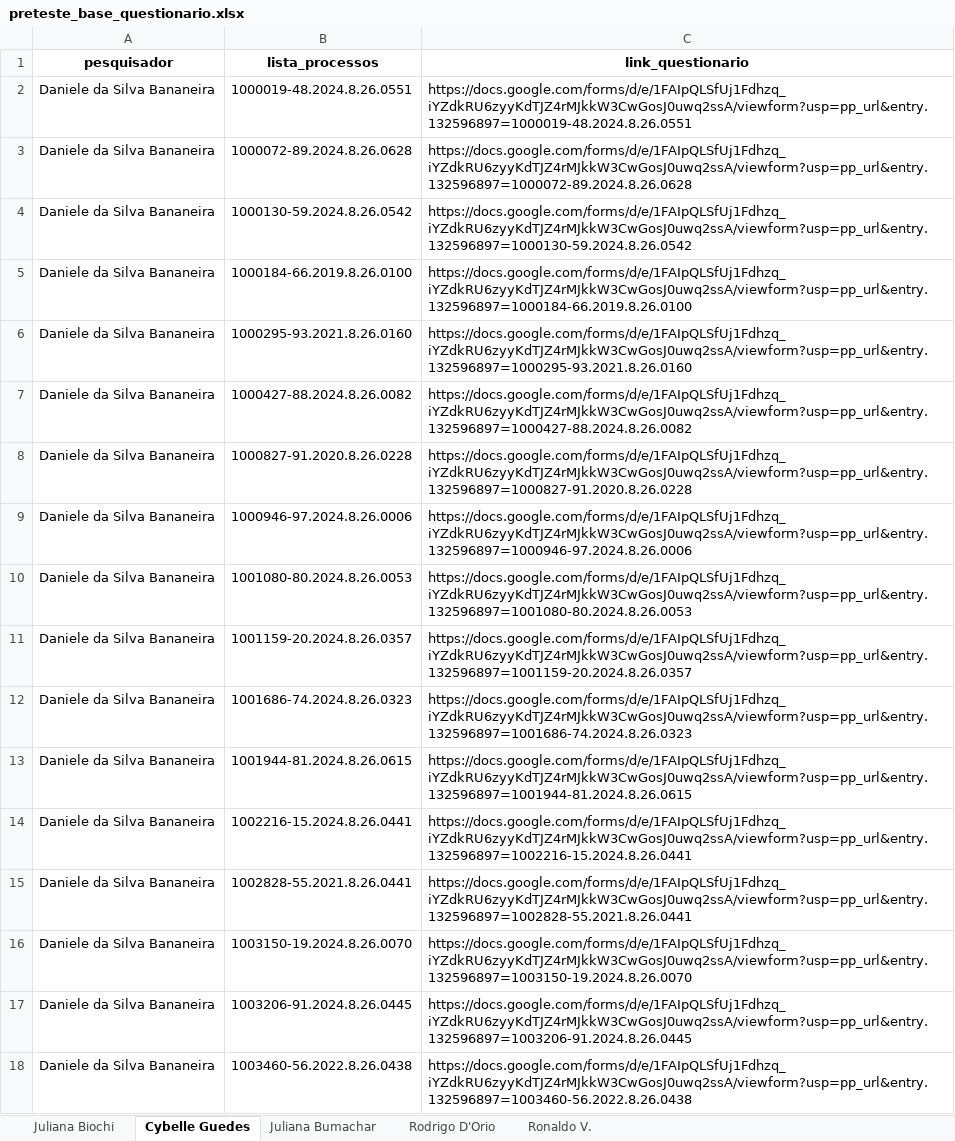
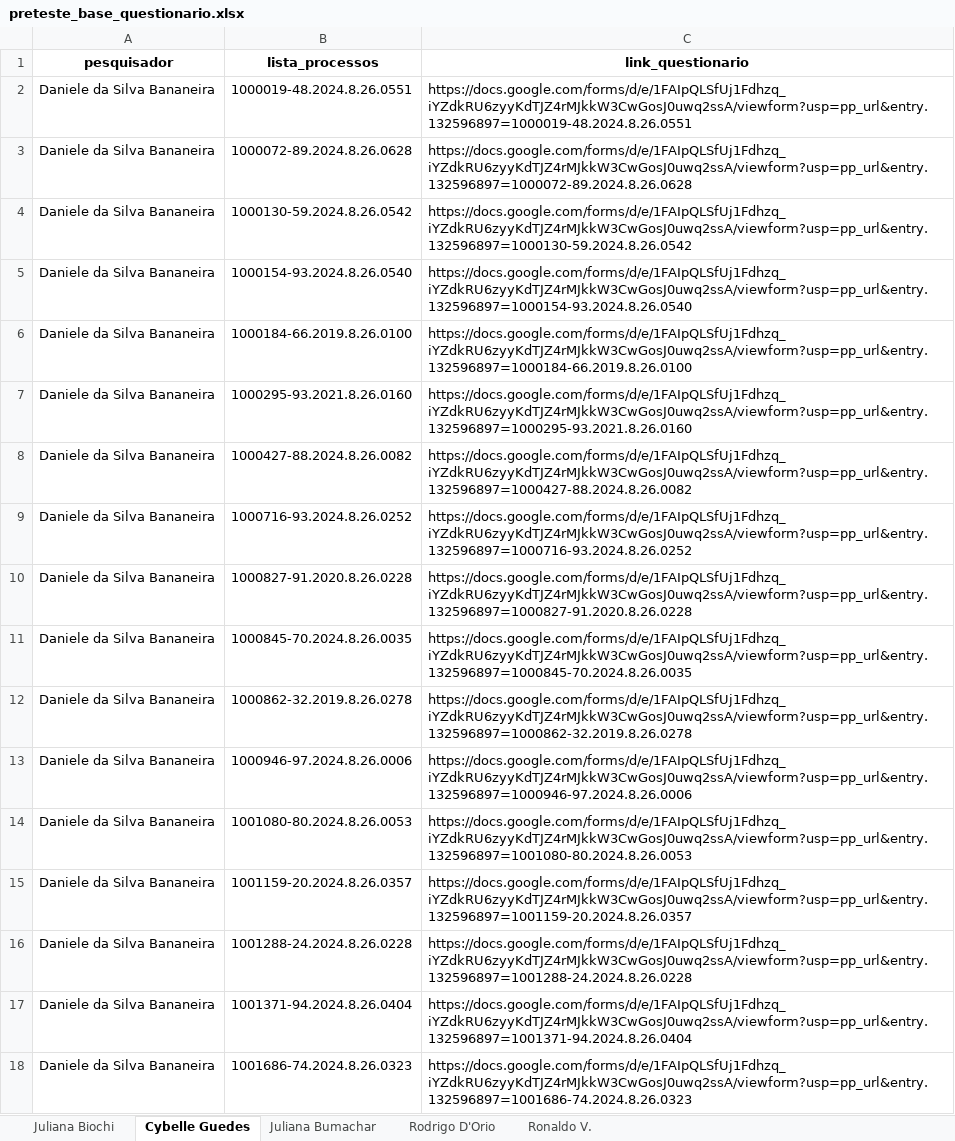
Before and after one commit to abjur/nepi2025, an Excel workbook: App/data-raw/brutos/preteste_base_questionario.xlsx, sheet Cybelle Guedes, drawn as a sheet; only a part is shown; the shorter side is filled out with more unchanged rows; values as stored, in another font and other column widths than the file's, no borders; the diff covers the shown part only; the diff names each change by its address in the sheet, - before the commit and + after, or states it on an @@ line.

```diff
--- a/App/data-raw/brutos/preteste_base_questionario.xlsx (sheet Cybelle Guedes)
+++ b/App/data-raw/brutos/preteste_base_questionario.xlsx (sheet Cybelle Guedes)
+row 5: Daniele da Silva Bananeira | 1000154-93.2024.8.26.0540 | https://docs.google.com/forms/d/e/1FAIpQLSfUj1Fdhzq_iYZdkRU6zyyKdTJZ4rMJkkW3CwGosJ0uwq2ssA/viewform?usp=pp_url&entry.132596897=1000154-93.2024.8.26.0540
+row 9: Daniele da Silva Bananeira | 1000716-93.2024.8.26.0252 | https://docs.google.com/forms/d/e/1FAIpQLSfUj1Fdhzq_iYZdkRU6zyyKdTJZ4rMJkkW3CwGosJ0uwq2ssA/viewform?usp=pp_url&entry.132596897=1000716-93.2024.8.26.0252
+row 11: Daniele da Silva Bananeira | 1000845-70.2024.8.26.0035 | https://docs.google.com/forms/d/e/1FAIpQLSfUj1Fdhzq_iYZdkRU6zyyKdTJZ4rMJkkW3CwGosJ0uwq2ssA/viewform?usp=pp_url&entry.132596897=1000845-70.2024.8.26.0035
+row 12: Daniele da Silva Bananeira | 1000862-32.2019.8.26.0278 | https://docs.google.com/forms/d/e/1FAIpQLSfUj1Fdhzq_iYZdkRU6zyyKdTJZ4rMJkkW3CwGosJ0uwq2ssA/viewform?usp=pp_url&entry.132596897=1000862-32.2019.8.26.0278
+row 16: Daniele da Silva Bananeira | 1001288-24.2024.8.26.0228 | https://docs.google.com/forms/d/e/1FAIpQLSfUj1Fdhzq_iYZdkRU6zyyKdTJZ4rMJkkW3CwGosJ0uwq2ssA/viewform?usp=pp_url&entry.132596897=1001288-24.2024.8.26.0228
+row 17: Daniele da Silva Bananeira | 1001371-94.2024.8.26.0404 | https://docs.google.com/forms/d/e/1FAIpQLSfUj1Fdhzq_iYZdkRU6zyyKdTJZ4rMJkkW3CwGosJ0uwq2ssA/viewform?usp=pp_url&entry.132596897=1001371-94.2024.8.26.0404
```
Also changed, not shown: 344 added rows elsewhere in this sheet, sheet Ronaldo V., sheet Juliana Bumachar, sheet Juliana Biochi, sheet Rodrigo D'Orio, App/data-raw/brutos/base_questionario.xlsx.
